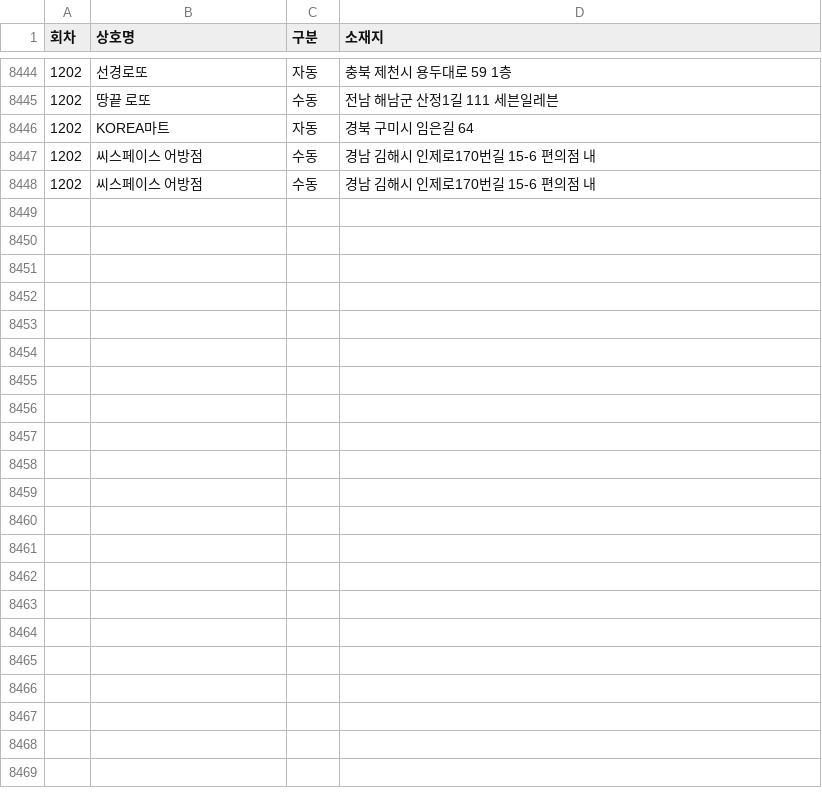
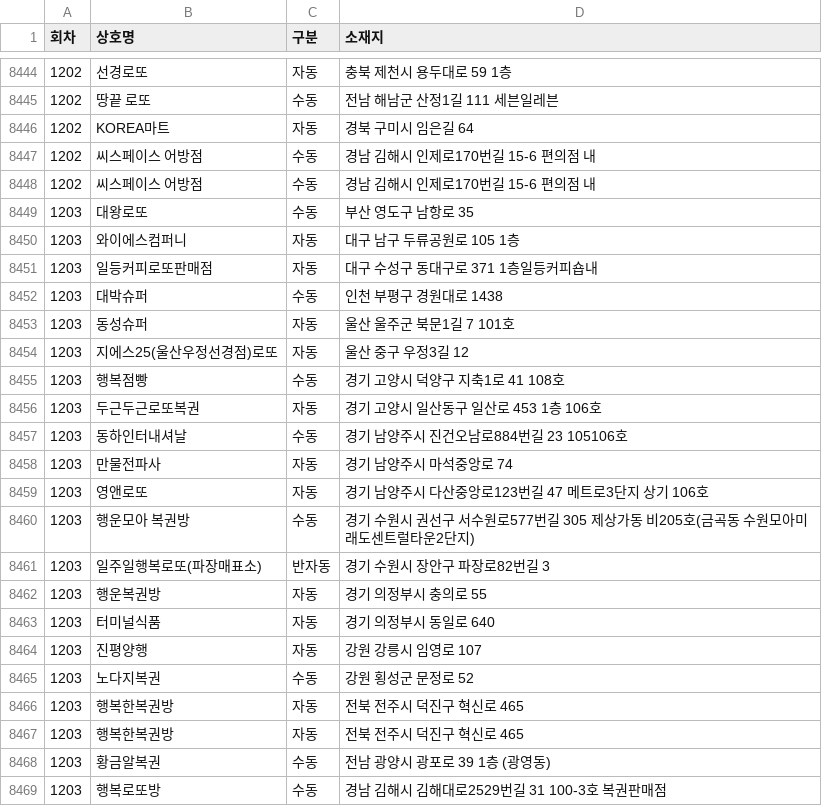
Before and after one commit to pipelinelife/pipelinelife.github.io, a CSV file: CSV/lottowinnerstores.csv, drawn as a sheet; only a part is shown, gaps mark what is left out; the diff names each change by its address in the sheet, - before the commit and + after, or states it on an @@ line.

Commit message:
update lottowinnerstores.csv

```diff
--- a/CSV/lottowinnerstores.csv
+++ b/CSV/lottowinnerstores.csv
+row 8449: 1203 | 대왕로또 | 수동 | 부산 영도구 남항로 35
+row 8450: 1203 | 와이에스컴퍼니 | 자동 | 대구 남구 두류공원로 105 1층
+row 8451: 1203 | 일등커피로또판매점 | 자동 | 대구 수성구 동대구로 371 1층일등커피숍내
+row 8452: 1203 | 대박슈퍼 | 수동 | 인천 부평구 경원대로 1438
+row 8453: 1203 | 동성슈퍼 | 자동 | 울산 울주군 북문1길 7 101호
+row 8454: 1203 | 지에스25(울산우정선경점)로또 | 자동 | 울산 중구 우정3길 12
+row 8455: 1203 | 행복점빵 | 수동 | 경기 고양시 덕양구 지축1로 41 108호
+row 8456: 1203 | 두근두근로또복권 | 자동 | 경기 고양시 일산동구 일산로 453 1층 106호
+row 8457: 1203 | 동하인터내셔날 | 수동 | 경기 남양주시 진건오남로884번길 23 105106호
+row 8458: 1203 | 만물전파사 | 자동 | 경기 남양주시 마석중앙로 74
+row 8459: 1203 | 영앤로또 | 자동 | 경기 남양주시 다산중앙로123번길 47 메트로3단지 상기 106호
+row 8460: 1203 | 행운모아 복권방 | 수동 | 경기 수원시 권선구 서수원로577번길 305 제상가동 비205호(금곡동 수원모아미래도센트럴타운2단지)
+row 8461: 1203 | 일주일행복로또(파장매표소) | 반자동 | 경기 수원시 장안구 파장로82번길 3
+row 8462: 1203 | 행운복권방 | 자동 | 경기 의정부시 충의로 55
+row 8463: 1203 | 터미널식품 | 자동 | 경기 의정부시 동일로 640
+row 8464: 1203 | 진평양행 | 자동 | 강원 강릉시 임영로 107
+row 8465: 1203 | 노다지복권 | 수동 | 강원 횡성군 문정로 52
+row 8466: 1203 | 행복한복권방 | 자동 | 전북 전주시 덕진구 혁신로 465
+row 8467: 1203 | 행복한복권방 | 자동 | 전북 전주시 덕진구 혁신로 465
+row 8468: 1203 | 황금알복권 | 수동 | 전남 광양시 광포로 39 1층 (광영동)
+row 8469: 1203 | 행복로또방 | 수동 | 경남 김해시 김해대로2529번길 31 100-3호 복권판매점
```
